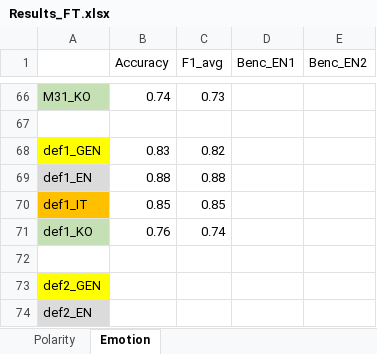
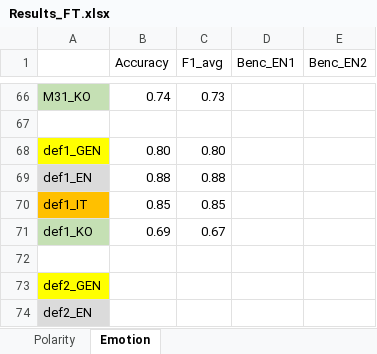
Before and after one commit to alefox1997/DataScience-Master-Thesis, an Excel workbook: Codice/Codice_Polarity_final/Results_FT.xlsx, sheet Emotion, drawn as a sheet; only a part is shown, gaps mark what is left out; values as stored, in another font and other column widths than the file's, no borders; the diff names each change by its address in the sheet, - before the commit and + after, or states it on an @@ line.

```diff
--- a/Codice/Codice_Polarity_final/Results_FT.xlsx (sheet Emotion)
+++ b/Codice/Codice_Polarity_final/Results_FT.xlsx (sheet Emotion)
-B68 (Accuracy): 0.83
+B68 (Accuracy): 0.80
-C68 (F1_avg): 0.82
+C68 (F1_avg): 0.80
-B71 (Accuracy): 0.76
+B71 (Accuracy): 0.69
-C71 (F1_avg): 0.74
+C71 (F1_avg): 0.67
```
Also changed, not shown: sheet Polarity.
